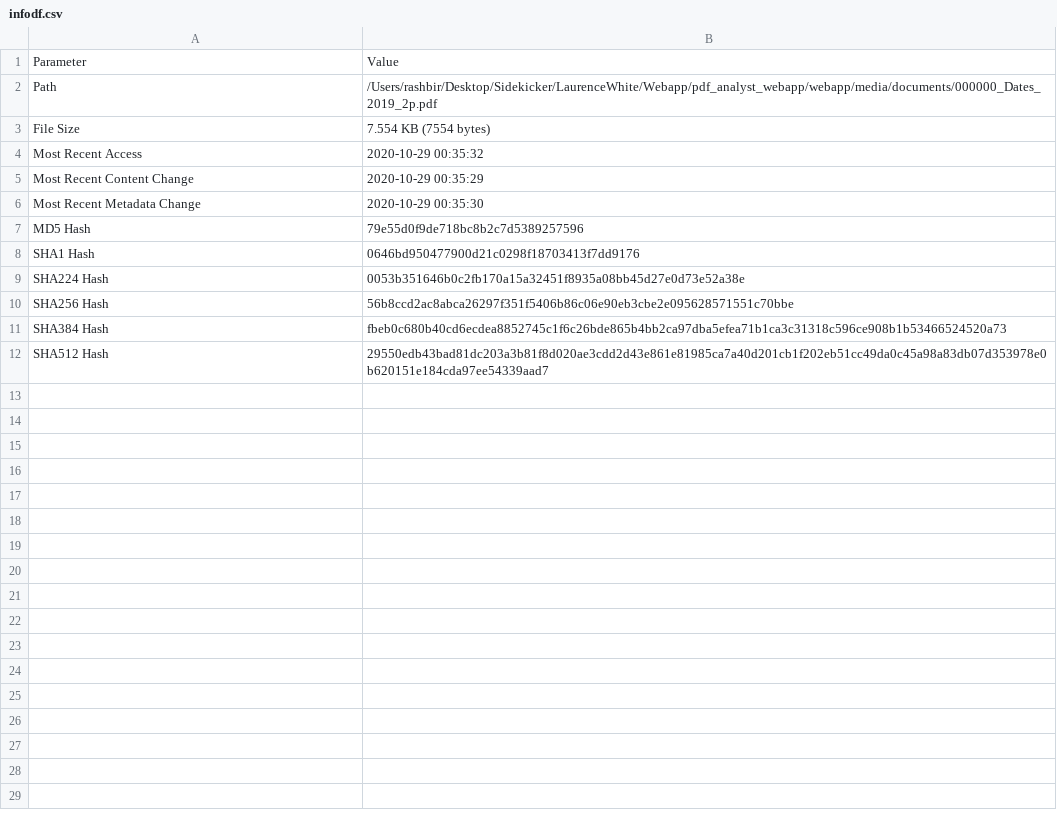
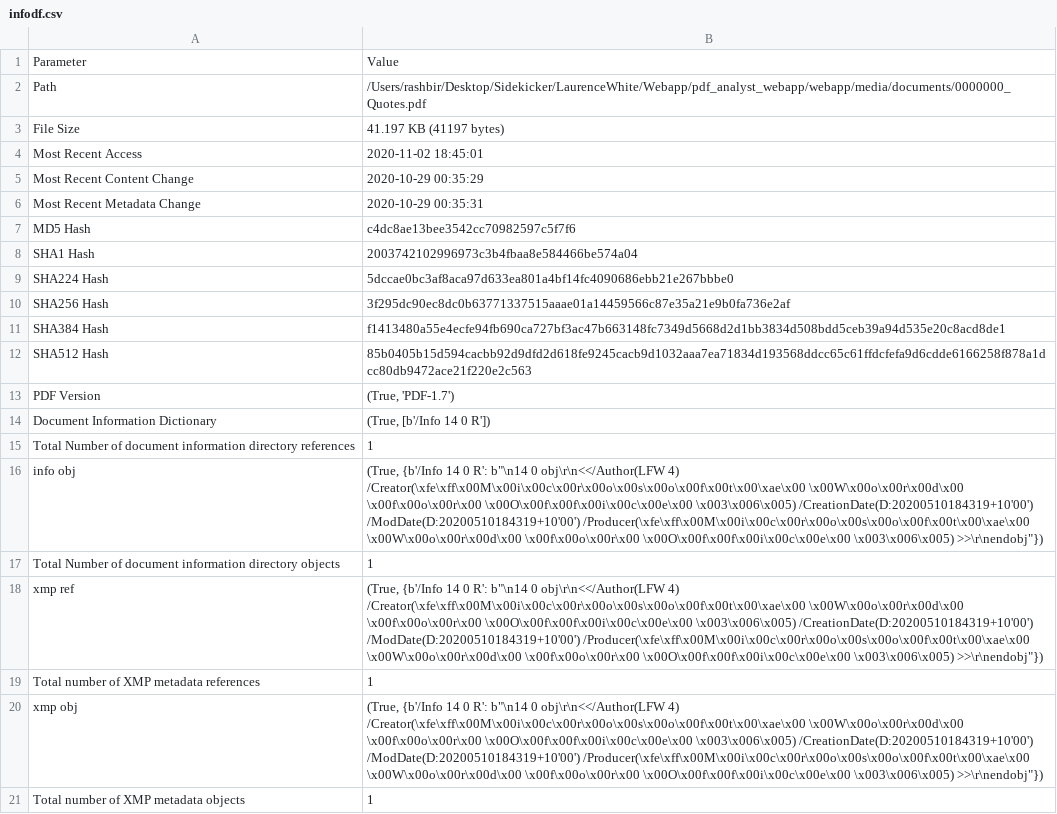
Before and after one commit to RashbirSingh/pdf_analyst_webapp, a CSV file: webapp/infodf.csv, drawn as a sheet.

Commit message:
Added more info to the export metadata

```diff
--- a/webapp/infodf.csv
+++ b/webapp/infodf.csv
@@ -1,12 +1,21 @@
 Parameter,Value
-Path,/Users/rashbir/Desktop/Sidekicker/LaurenceWhite/Webapp/pdf_analyst_webapp/webapp/media/documents/000000_Dates_2019_2p.pdf
-File Size,7.554 KB (7554 bytes)
-Most Recent Access,2020-10-29 00:35:32
+Path,/Users/rashbir/Desktop/Sidekicker/LaurenceWhite/Webapp/pdf_analyst_webapp/webapp/media/documents/0000000_Quotes.pdf
+File Size,41.197 KB (41197 bytes)
+Most Recent Access,2020-11-02 18:45:01
 Most Recent Content Change,2020-10-29 00:35:29
-Most Recent Metadata Change,2020-10-29 00:35:30
-MD5 Hash,79e55d0f9de718bc8b2c7d5389257596
-SHA1 Hash,0646bd950477900d21c0298f18703413f7dd9176
-SHA224 Hash,0053b351646b0c2fb170a15a32451f8935a08bb45d27e0d73e52a38e
-SHA256 Hash,56b8ccd2ac8abca26297f351f5406b86c06e90eb3cbe2e095628571551c70bbe
-SHA384 Hash,fbeb0c680b40cd6ecdea8852745c1f6c26bde865b4bb2ca97dba5efea71b1ca3c31318c596ce908b1b53466524520a73
-SHA512 Hash,29550edb43bad81dc203a3b81f8d020ae3cdd2d43e861e81985ca7a40d201cb1f202eb51cc49da0c45a98a83db07d353978e0b620151e184cda97ee54339aad7
+Most Recent Metadata Change,2020-10-29 00:35:31
+MD5 Hash,c4dc8ae13bee3542cc70982597c5f7f6
+SHA1 Hash,2003742102996973c3b4fbaa8e584466be574a04
+SHA224 Hash,5dccae0bc3af8aca97d633ea801a4bf14fc4090686ebb21e267bbbe0
+SHA256 Hash,3f295dc90ec8dc0b63771337515aaae01a14459566c87e35a21e9b0fa736e2af
+SHA384 Hash,f1413480a55e4ecfe94fb690ca727bf3ac47b663148fc7349d5668d2d1bb3834d508bdd5ceb39a94d535e20c8acd8de1
+SHA512 Hash,85b0405b15d594cacbb92d9dfd2d618fe9245cacb9d1032aaa7ea71834d193568ddcc65c61ffdcfefa9d6cdde6166258f878a1dcc80db9472ace21f220e2c563
+PDF Version,"(True, 'PDF-1.7')"
+Document Information Dictionary,"(True, [b'/Info 14 0 R'])"
+Total Number of document information directory references,1
+info obj,"(True, {b'/Info 14 0 R': b""\n14 0 obj\r\n<</Author(LFW 4) /Creator(\xfe\xff\x00M\x00i\x00c\x00r\x00o\x00s\x00o\x00f\x00t\x00\xae\x00 \x00W\x00o\x00r\x00d\x00 \x00f\x00o\x00r\x00 \x00O\x00f\x00f\x00i\x00c\x00e\x00 \x003\x006\x005) /CreationDate(D:20200510184319+10'00') /ModDate(D:20200510184319+10'00') /Producer(\xfe\xff\x00M\x00i\x00c\x00r\x00o\x00s\x00o\x00f\x00t\x00\xae\x00 \x00W\x00o\x00r\x00d\x00 \x00f\x00o\x00r\x00 \x00O\x00f\x00f\x00i\x00c\x00e\x00 \x003\x006\x005) >>\r\nendobj""})"
+Total Number of document information directory objects,1
+xmp ref,"(True, {b'/Info 14 0 R': b""\n14 0 obj\r\n<</Author(LFW 4) /Creator(\xfe\xff\x00M\x00i\x00c\x00r\x00o\x00s\x00o\x00f\x00t\x00\xae\x00 \x00W\x00o\x00r\x00d\x00 \x00f\x00o\x00r\x00 \x00O\x00f\x00f\x00i\x00c\x00e\x00 \x003\x006\x005) /CreationDate(D:20200510184319+10'00') /ModDate(D:20200510184319+10'00') /Producer(\xfe\xff\x00M\x00i\x00c\x00r\x00o\x00s\x00o\x00f\x00t\x00\xae\x00 \x00W\x00o\x00r\x00d\x00 \x00f\x00o\x00r\x00 \x00O\x00f\x00f\x00i\x00c\x00e\x00 \x003\x006\x005) >>\r\nendobj""})"
+Total number of XMP metadata references,1
+xmp obj,"(True, {b'/Info 14 0 R': b""\n14 0 obj\r\n<</Author(LFW 4) /Creator(\xfe\xff\x00M\x00i\x00c\x00r\x00o\x00s\x00o\x00f\x00t\x00\xae\x00 \x00W\x00o\x00r\x00d\x00 \x00f\x00o\x00r\x00 \x00O\x00f\x00f\x00i\x00c\x00e\x00 \x003\x006\x005) /CreationDate(D:20200510184319+10'00') /ModDate(D:20200510184319+10'00') /Producer(\xfe\xff\x00M\x00i\x00c\x00r\x00o\x00s\x00o\x00f\x00t\x00\xae\x00 \x00W\x00o\x00r\x00d\x00 \x00f\x00o\x00r\x00 \x00O\x00f\x00f\x00i\x00c\x00e\x00 \x003\x006\x005) >>\r\nendobj""})"
+Total number of XMP metadata objects,1
```
Also changed, not shown: 3 other files.
